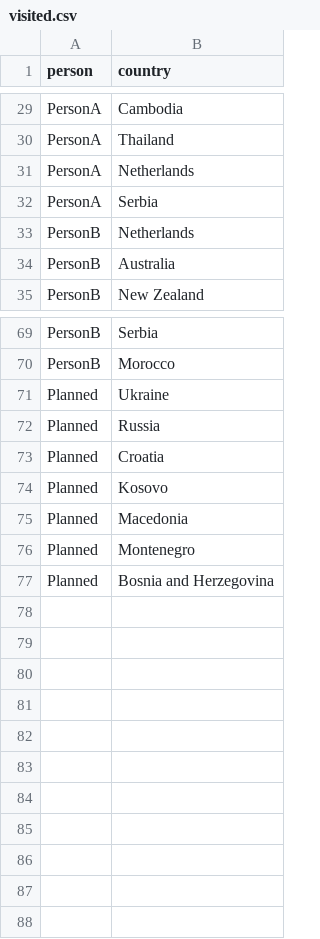
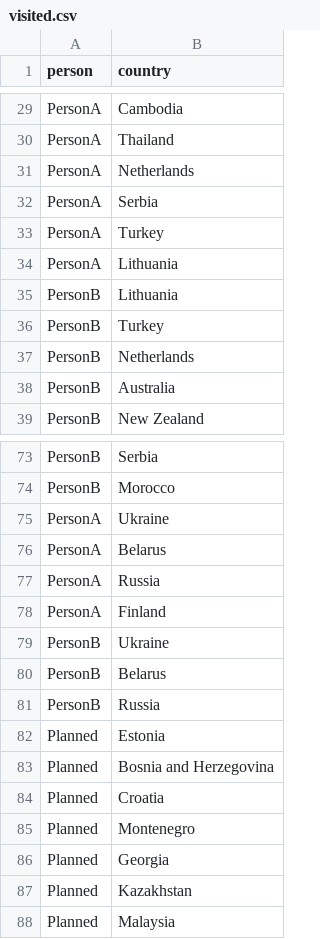
Before and after one commit to rokkuran/maps, a CSV file: visited.csv, drawn as a sheet; only a part is shown, gaps mark what is left out.

```diff
--- a/visited.csv
+++ b/visited.csv
@@ -32,2 +32,6 @@ PersonA,Netherlands
 PersonA,Serbia
+PersonA,Turkey
+PersonA,Lithuania
+PersonB,Lithuania
+PersonB,Turkey
 PersonB,Netherlands
@@ -70,8 +74,15 @@ PersonB,Serbia
 PersonB,Morocco
-Planned,Ukraine
-Planned,Russia
+PersonA,Ukraine
+PersonA,Belarus
+PersonA,Russia
+PersonA,Finland
+PersonB,Ukraine
+PersonB,Belarus
+PersonB,Russia
+Planned,Estonia
+Planned,Bosnia and Herzegovina
 Planned,Croatia
-Planned,Kosovo
-Planned,Macedonia
 Planned,Montenegro
-Planned,Bosnia and Herzegovina
+Planned,Georgia
+Planned,Kazakhstan
+Planned,Malaysia
```
Also changed, not shown: flights.csv, 2 other files.
